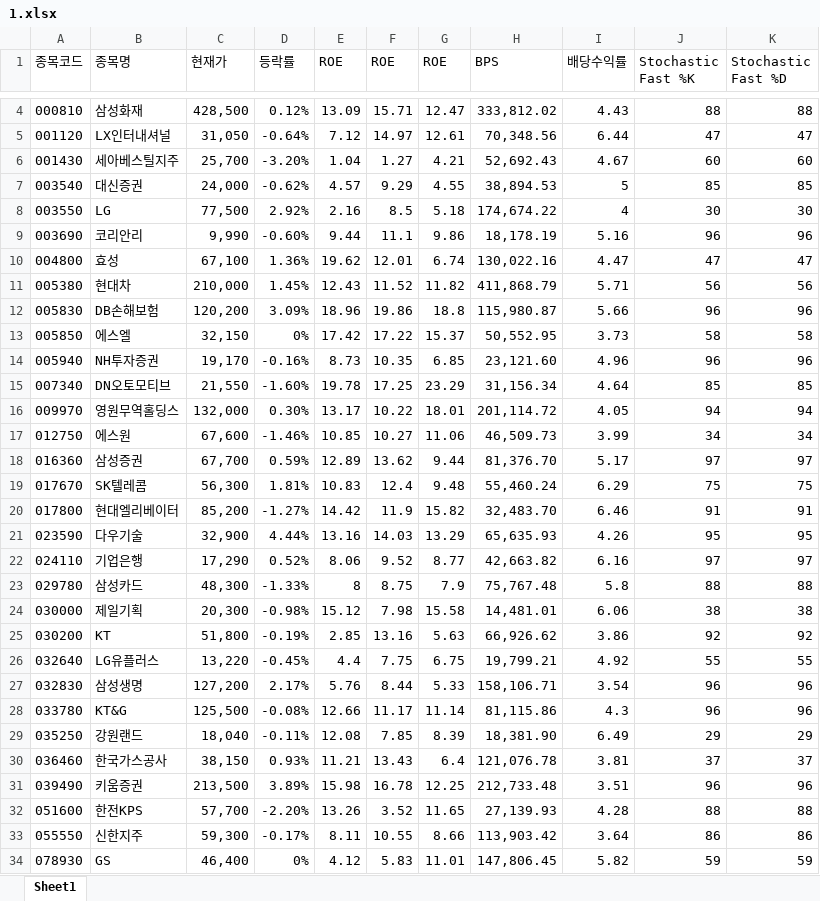
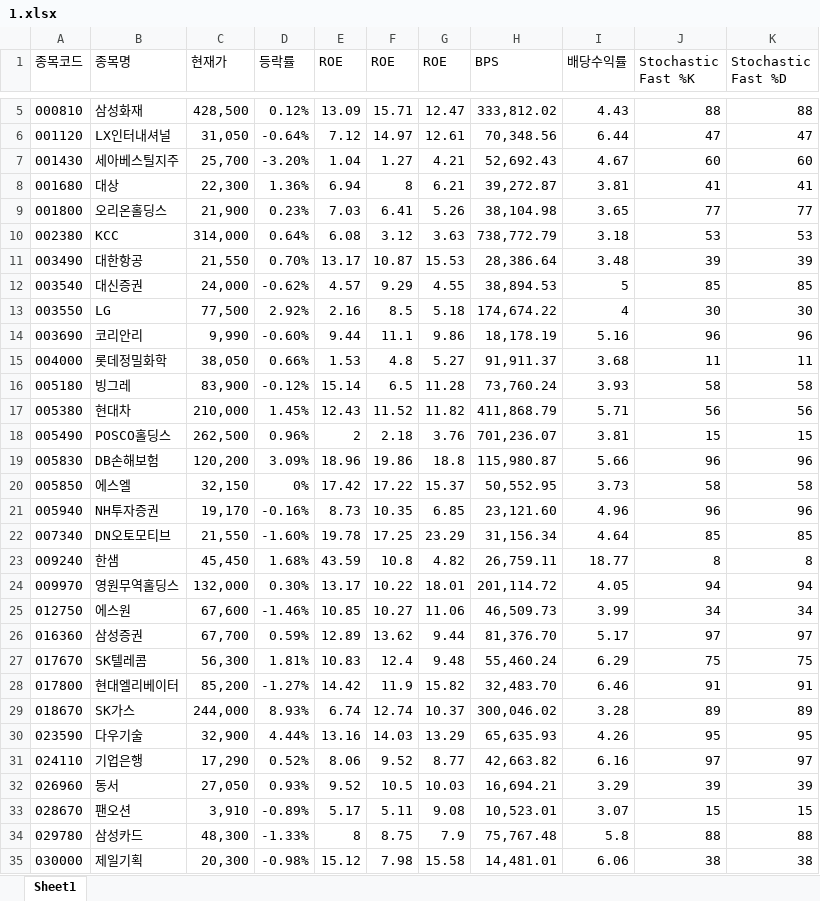
Before and after one commit to ez4happy/DividendGrowth, an Excel workbook: 1.xlsx, sheet Sheet1, drawn as a sheet; only a part is shown, gaps mark what is left out; the shorter side is filled out with more unchanged rows; values as stored, in another font and other column widths than the file's, no borders; removed rows and columns are numbered as before the commit, all else as after; the diff covers the shown part only; the diff names each change by its address in the sheet, - before the commit and + after, or states it on an @@ line.

```diff
--- a/1.xlsx (sheet Sheet1)
+++ b/1.xlsx (sheet Sheet1)
+row 8: 001680 | 대상 | 22,300 | 1.36% | 6.94 | 8 | 6.21 | 39,272.87 | 3.81 | 41 | 41
+row 9: 001800 | 오리온홀딩스 | 21,900 | 0.23% | 7.03 | 6.41 | 5.26 | 38,104.98 | 3.65 | 77 | 77
+row 10: 002380 | KCC | 314,000 | 0.64% | 6.08 | 3.12 | 3.63 | 738,772.79 | 3.18 | 53 | 53
+row 11: 003490 | 대한항공 | 21,550 | 0.70% | 13.17 | 10.87 | 15.53 | 28,386.64 | 3.48 | 39 | 39
-row 10: 004800 | 효성 | 67,100 | 1.36% | 19.62 | 12.01 | 6.74 | 130,022.16 | 4.47 | 47 | 47
+row 15: 004000 | 롯데정밀화학 | 38,050 | 0.66% | 1.53 | 4.8 | 5.27 | 91,911.37 | 3.68 | 11 | 11
+row 16: 005180 | 빙그레 | 83,900 | -0.12% | 15.14 | 6.5 | 11.28 | 73,760.24 | 3.93 | 58 | 58
+row 18: 005490 | POSCO홀딩스 | 262,500 | 0.96% | 2 | 2.18 | 3.76 | 701,236.07 | 3.81 | 15 | 15
+row 23: 009240 | 한샘 | 45,450 | 1.68% | 43.59 | 10.8 | 4.82 | 26,759.11 | 18.77 | 8 | 8
+row 29: 018670 | SK가스 | 244,000 | 8.93% | 6.74 | 12.74 | 10.37 | 300,046.02 | 3.28 | 89 | 89
+row 32: 026960 | 동서 | 27,050 | 0.93% | 9.52 | 10.5 | 10.03 | 16,694.21 | 3.29 | 39 | 39
+row 33: 028670 | 팬오션 | 3,910 | -0.89% | 5.17 | 5.11 | 9.08 | 10,523.01 | 3.07 | 15 | 15
```
Also changed, not shown: 14 added rows elsewhere in this sheet.
